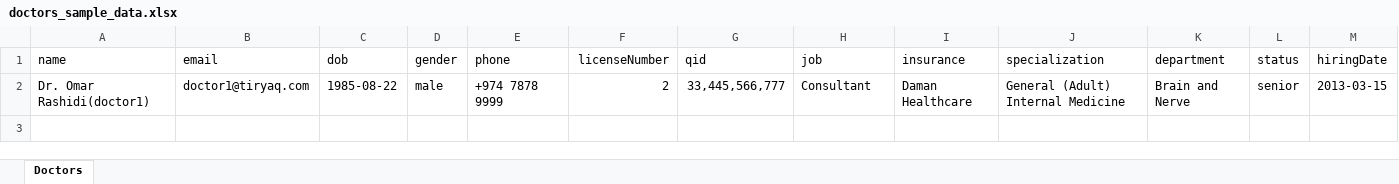
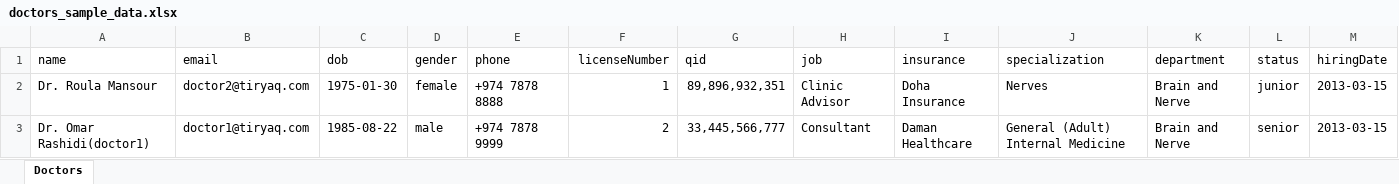
Before and after one commit to appdevmate/hospital, an Excel workbook: seeders/doctors_sample_data.xlsx, sheet Doctors, drawn as a sheet; only a part is shown; values as stored, in another font and other column widths than the file's, no borders; rows hold the shown columns only; the diff names each change by its address in the sheet, - before the commit and + after, or states it on an @@ line.

Commit message:
user manual, data based on role, ui changes

```diff
--- a/seeders/doctors_sample_data.xlsx (sheet Doctors)
+++ b/seeders/doctors_sample_data.xlsx (sheet Doctors)
+row 2: Dr. Roula Mansour | doctor2@tiryaq.com | 1975-01-30 | female | +974 7878 8888 | 1 | 89,896,932,351 | Clinic Advisor | Doha Insurance | Nerves | Brain and Nerve | junior | 2013-03-15
```
Also changed, not shown: 43 other files.
